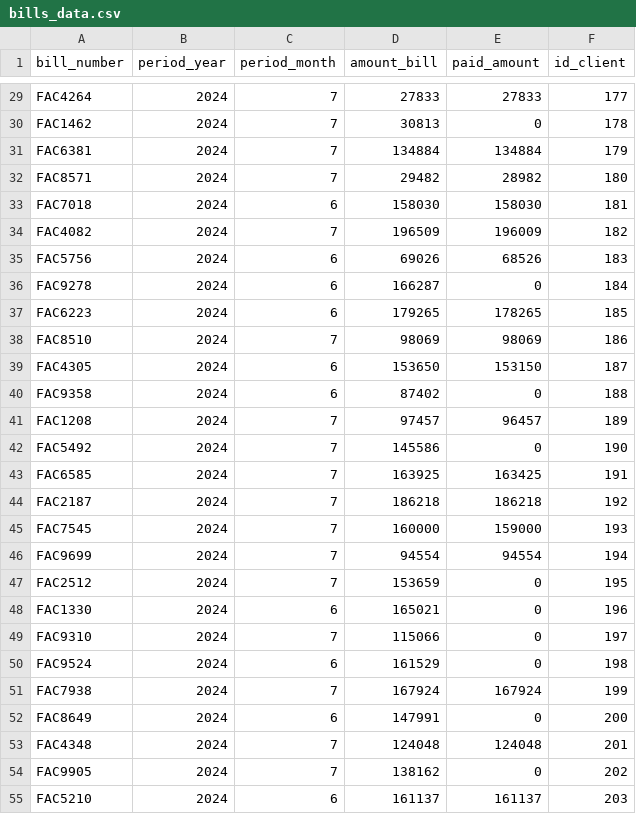
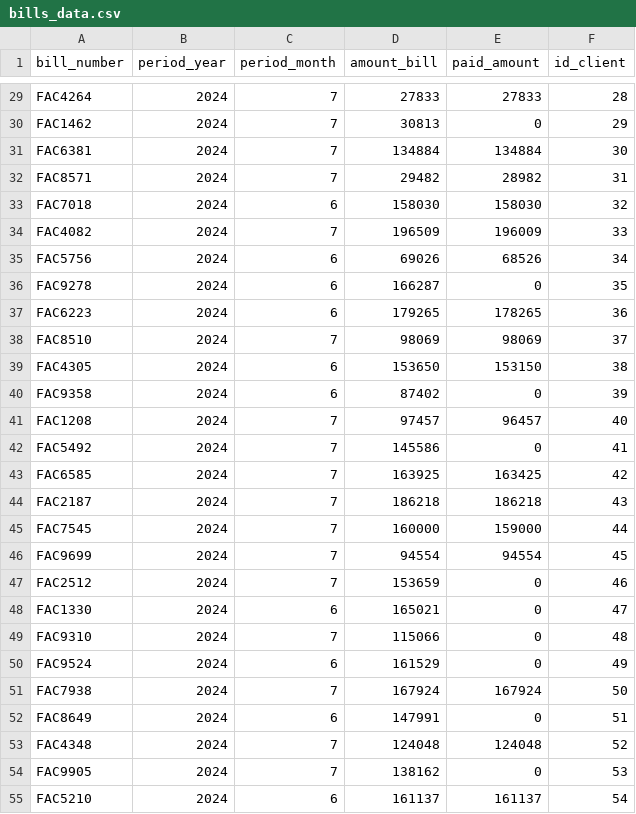
Before and after one commit to ingediego94/M4W4_BD_Assessment, a CSV file: csv-files/bills_data.csv, drawn as a sheet; only a part is shown, gaps mark what is left out; the diff covers the shown part only; the diff names each change by its address in the sheet, - before the commit and + after, or states it on an @@ line.

```diff
--- a/csv-files/bills_data.csv
+++ b/csv-files/bills_data.csv
-F29 (id_client): 177
+F29 (id_client): 28
-F30 (id_client): 178
+F30 (id_client): 29
-F31 (id_client): 179
+F31 (id_client): 30
-F32 (id_client): 180
+F32 (id_client): 31
-F33 (id_client): 181
+F33 (id_client): 32
-F34 (id_client): 182
+F34 (id_client): 33
-F35 (id_client): 183
+F35 (id_client): 34
-F36 (id_client): 184
+F36 (id_client): 35
-F37 (id_client): 185
+F37 (id_client): 36
-F38 (id_client): 186
+F38 (id_client): 37
-F39 (id_client): 187
+F39 (id_client): 38
-F40 (id_client): 188
+F40 (id_client): 39
-F41 (id_client): 189
+F41 (id_client): 40
-F42 (id_client): 190
+F42 (id_client): 41
-F43 (id_client): 191
+F43 (id_client): 42
-F44 (id_client): 192
+F44 (id_client): 43
-F45 (id_client): 193
+F45 (id_client): 44
-F46 (id_client): 194
+F46 (id_client): 45
-F47 (id_client): 195
+F47 (id_client): 46
-F48 (id_client): 196
+F48 (id_client): 47
-F49 (id_client): 197
+F49 (id_client): 48
-F50 (id_client): 198
+F50 (id_client): 49
-F51 (id_client): 199
+F51 (id_client): 50
-F52 (id_client): 200
+F52 (id_client): 51
-F53 (id_client): 201
+F53 (id_client): 52
-F54 (id_client): 202
+F54 (id_client): 53
-F55 (id_client): 203
+F55 (id_client): 54
```
Also changed, not shown: 73 edited cells elsewhere in this file, 7 other files.
